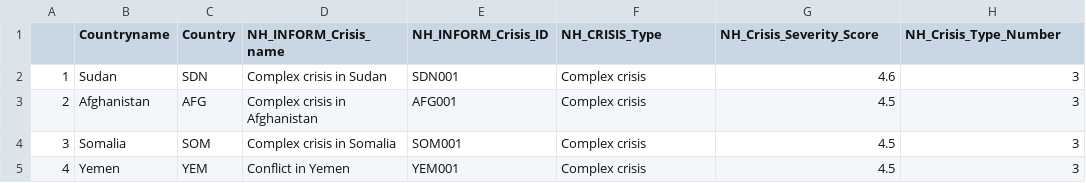
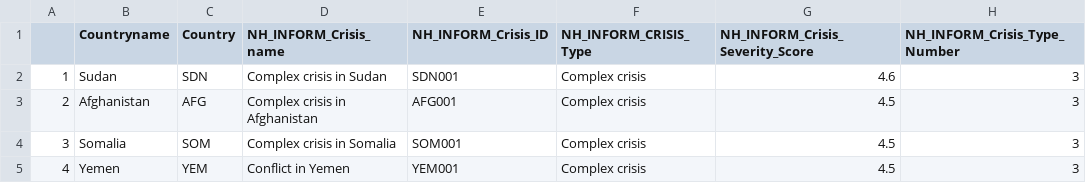
Before and after one commit to ljonestz/compoundriskdata, a CSV file: Indicator_dataset/INFORM_Crisis_raw.csv, drawn as a sheet; only a part is shown.

Commit message:
colnames crisis

```diff
--- a/Indicator_dataset/INFORM_Crisis_raw.csv
+++ b/Indicator_dataset/INFORM_Crisis_raw.csv
@@ -1,2 +1,2 @@
-"","Countryname","Country","NH_INFORM_Crisis_name","NH_INFORM_Crisis_ID","NH_CRISIS_Type","NH_Crisis_Severity_Score","NH_Crisis_Type_Number"
+"","Countryname","Country","NH_INFORM_Crisis_name","NH_INFORM_Crisis_ID","NH_INFORM_CRISIS_Type","NH_INFORM_Crisis_Severity_Score","NH_INFORM_Crisis_Type_Number"
 "1","Sudan","SDN","Complex crisis in Sudan","SDN001","Complex crisis",4.6,3
```
Also changed, not shown: 1 other file.
